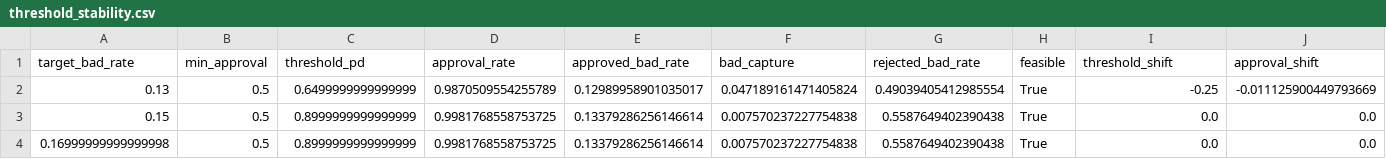
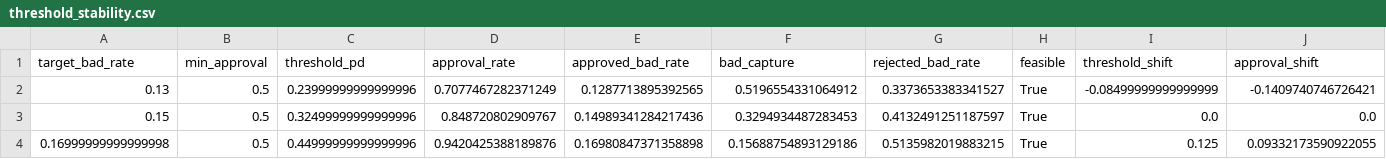
Before and after one commit to th7ymecc/lendingclub-scorecard-2018, a CSV file: outputs/tables/threshold_stability.csv, drawn as a sheet.

Commit message:
v3: fix weighted threshold sensitivity and wire lifetime PD scoring
- fix int truncation of weighted 1/e labels in threshold_sensitivity
- correct 12/15/18% target thresholds to 0.21/0.32/0.57
- unify lifetime bad rate to E[y/e] = 18.97%; rejected bad 36.31%
- add decision_policy.json with calibrator, e(term), cutoff and PD grades
- score_csv now outputs calibrated/lifetime PD, lifetime grades and approve
- archive v2 docs/reports and add report_v3

```diff
--- a/outputs/tables/threshold_stability.csv
+++ b/outputs/tables/threshold_stability.csv
@@ -1,4 +1,4 @@
 target_bad_rate,min_approval,threshold_pd,approval_rate,approved_bad_rate,bad_capture,rejected_bad_rate,feasible,threshold_shift,approval_shift
-0.13,0.5,0.6499999999999999,0.9870509554255789,0.12989958901035017,0.047189161471405824,0.49039405412985554,True,-0.25,-0.011125900449793669
-0.15,0.5,0.8999999999999999,0.9981768558753725,0.13379286256146614,0.007570237227754838,0.5587649402390438,True,0.0,0.0
-0.16999999999999998,0.5,0.8999999999999999,0.9981768558753725,0.13379286256146614,0.007570237227754838,0.5587649402390438,True,0.0,0.0
+0.13,0.5,0.23999999999999996,0.7077467282371249,0.1287713895392565,0.5196554331064912,0.3373653383341527,True,-0.08499999999999999,-0.1409740746726421
+0.15,0.5,0.32499999999999996,0.848720802909767,0.14989341284217436,0.3294934487283453,0.4132491251187597,True,0.0,0.0
+0.16999999999999998,0.5,0.44999999999999996,0.9420425388189876,0.16980847371358898,0.15688754893129186,0.5135982019883215,True,0.125,0.09332173590922055
```
Also changed, not shown: outputs/tables/calibration_by_scale.csv, outputs/tables/model_attribution_oot.csv, 28 other files.
